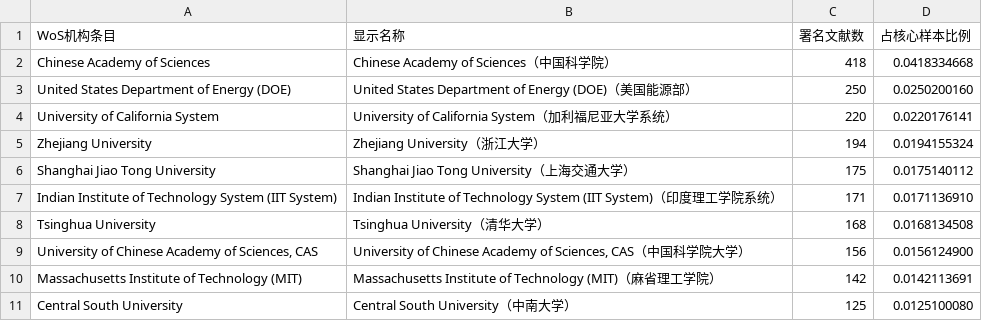
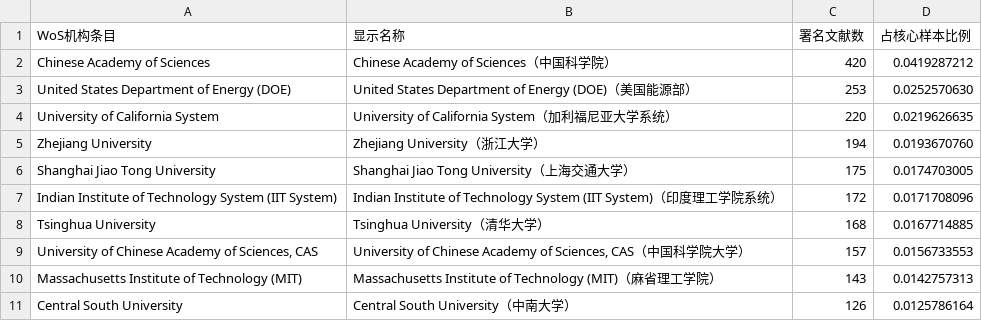
Before and after one commit to lingfyou-code/AI4S-bibliometric-dataset, a CSV file: figures/source_data/institution_top10.csv, drawn as a sheet.

```diff
--- a/figures/source_data/institution_top10.csv
+++ b/figures/source_data/institution_top10.csv
@@ -1,11 +1,11 @@
 WoS机构条目,显示名称,署名文献数,占核心样本比例
-Chinese Academy of Sciences,Chinese Academy of Sciences（中国科学院）,418,0.0418334668
-United States Department of Energy (DOE),United States Department of Energy (DOE)（美国能源部）,250,0.0250200160
-University of California System,University of California System（加利福尼亚大学系统）,220,0.0220176141
-Zhejiang University,Zhejiang University（浙江大学）,194,0.0194155324
-Shanghai Jiao Tong University,Shanghai Jiao Tong University（上海交通大学）,175,0.0175140112
-Indian Institute of Technology System (IIT System),Indian Institute of Technology System (IIT System)（印度理工学院系统）,171,0.0171136910
-Tsinghua University,Tsinghua University（清华大学）,168,0.0168134508
-"University of Chinese Academy of Sciences, CAS","University of Chinese Academy of Sciences, CAS（中国科学院大学）",156,0.0156124900
-Massachusetts Institute of Technology (MIT),Massachusetts Institute of Technology (MIT)（麻省理工学院）,142,0.0142113691
-Central South University,Central South University（中南大学）,125,0.0125100080
+Chinese Academy of Sciences,Chinese Academy of Sciences（中国科学院）,420,0.0419287212
+United States Department of Energy (DOE),United States Department of Energy (DOE)（美国能源部）,253,0.0252570630
+University of California System,University of California System（加利福尼亚大学系统）,220,0.0219626635
+Zhejiang University,Zhejiang University（浙江大学）,194,0.0193670760
+Shanghai Jiao Tong University,Shanghai Jiao Tong University（上海交通大学）,175,0.0174703005
+Indian Institute of Technology System (IIT System),Indian Institute of Technology System (IIT System)（印度理工学院系统）,172,0.0171708096
+Tsinghua University,Tsinghua University（清华大学）,168,0.0167714885
+"University of Chinese Academy of Sciences, CAS","University of Chinese Academy of Sciences, CAS（中国科学院大学）",157,0.0156733553
+Massachusetts Institute of Technology (MIT),Massachusetts Institute of Technology (MIT)（麻省理工学院）,143,0.0142757313
+Central South University,Central South University（中南大学）,126,0.0125786164
```
Also changed, not shown: data/retained_10017_ut.csv, figures/source_data/annual_publications.csv, 24 other files.
